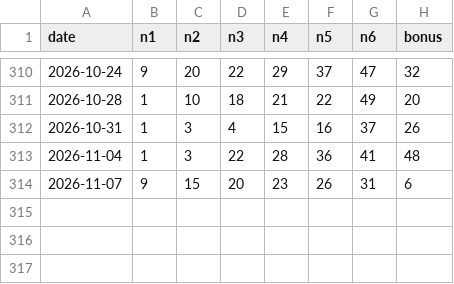
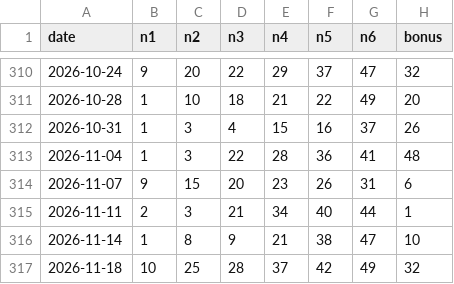
Before and after one commit to Indraeka/agency, a CSV file: lottery-analyst/data/lotto649.csv, drawn as a sheet; only a part is shown, gaps mark what is left out.

```diff
--- a/lottery-analyst/data/lotto649.csv
+++ b/lottery-analyst/data/lotto649.csv
@@ -314 +314,4 @@ date,n1,n2,n3,n4,n5,n6,bonus
 2026-11-07,9,15,20,23,26,31,6
+2026-11-11,2,3,21,34,40,44,1
+2026-11-14,1,8,9,21,38,47,10
+2026-11-18,10,25,28,37,42,49,32
```
Also changed, not shown: lottery-analyst/data/dailygrand.csv, lottery-analyst/data/lottomax.csv, 3 other files.
